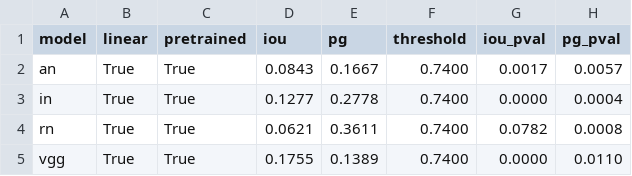
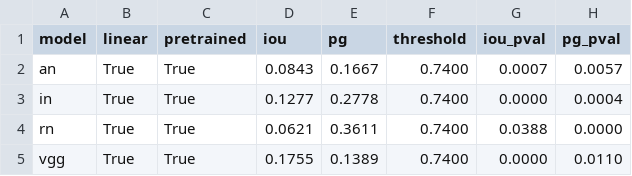
Before and after one commit to davide-beltrame/medimg-saliency-benchmark, a CSV file: medimg-saliency-benchmark/evaluation/model-expert-agreement-gradcam.csv, drawn as a sheet.

```diff
--- a/medimg-saliency-benchmark/evaluation/model-expert-agreement-gradcam.csv
+++ b/medimg-saliency-benchmark/evaluation/model-expert-agreement-gradcam.csv
@@ -1,5 +1,5 @@
 model,linear,pretrained,iou,pg,threshold,iou_pval,pg_pval
-an,True,True,0.0843,0.1667,0.7400,0.0017,0.0057
+an,True,True,0.0843,0.1667,0.7400,0.0007,0.0057
 in,True,True,0.1277,0.2778,0.7400,0.0000,0.0004
-rn,True,True,0.0621,0.3611,0.7400,0.0782,0.0008
+rn,True,True,0.0621,0.3611,0.7400,0.0388,0.0000
 vgg,True,True,0.1755,0.1389,0.7400,0.0000,0.0110
```
Also changed, not shown: medimg-saliency-benchmark/evaluation/model-expert-agreement-cam.csv, medimg-saliency-benchmark/plots/all_models_iou_vs_threshold_cam.csv, 10 other files.
